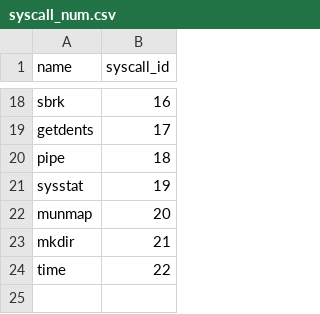
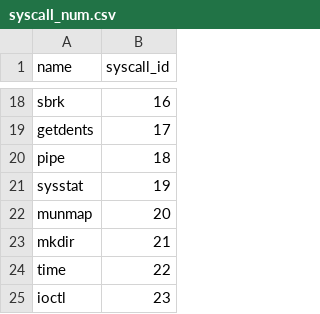
Before and after one commit to willson0v0/Parch, a CSV file: syscall_num.csv, drawn as a sheet; only a part is shown, gaps mark what is left out.

Commit message:
Added IOCTL

```diff
--- a/syscall_num.csv
+++ b/syscall_num.csv
@@ -24 +24,2 @@ mkdir,21
 time,22
+ioctl,23
```
